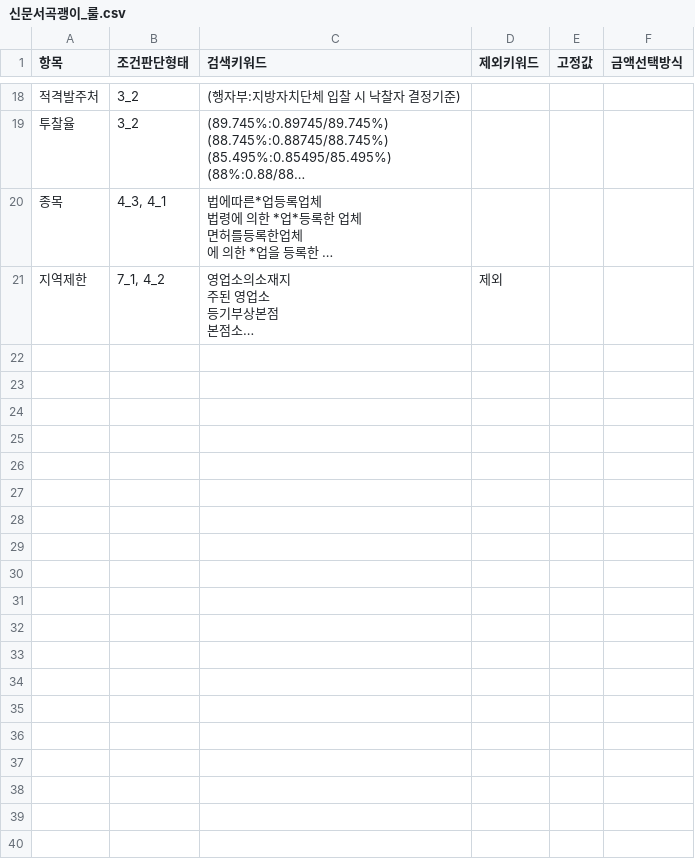
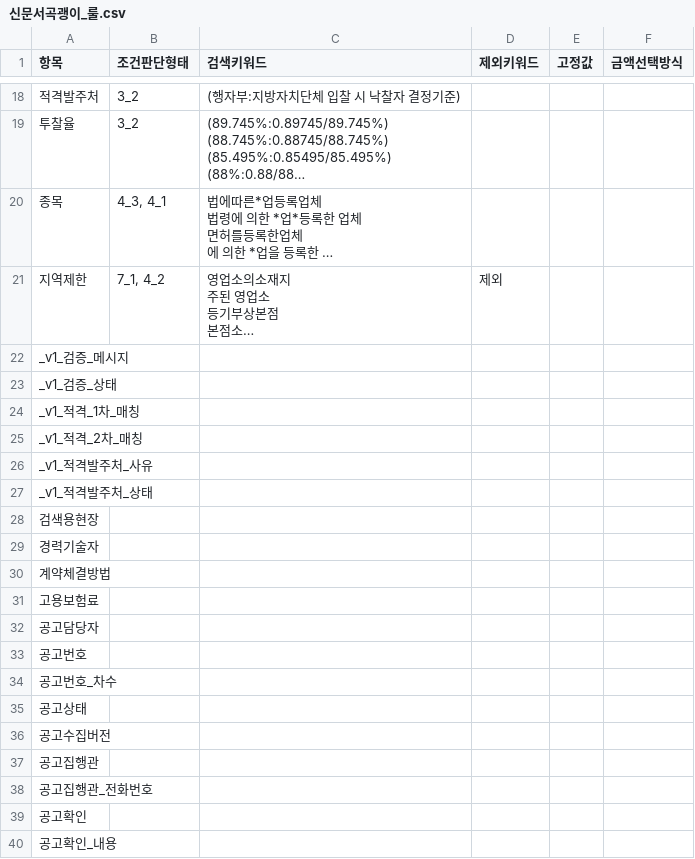
Before and after one commit to soonong/lastgonggo, a CSV file: data/settings/신문서곡괭이_룰.csv, drawn as a sheet; only a part is shown, gaps mark what is left out; long unchanged cells end in …; the diff covers the shown part only; the diff names each change by its address in the sheet, - before the commit and + after, or states it on an @@ line.

```diff
--- a/data/settings/신문서곡괭이_룰.csv
+++ b/data/settings/신문서곡괭이_룰.csv
+row 22: _v1_검증_메시지
+row 23: _v1_검증_상태
+row 24: _v1_적격_1차_매칭
+row 25: _v1_적격_2차_매칭
+row 26: _v1_적격발주처_사유
+row 27: _v1_적격발주처_상태
+row 28: 검색용현장
+row 29: 경력기술자
+row 30: 계약체결방법
+row 31: 고용보험료
+row 32: 공고담당자
+row 33: 공고번호
+row 34: 공고번호_차수
+row 35: 공고상태
+row 36: 공고수집버전
+row 37: 공고집행관
+row 38: 공고집행관_전화번호
+row 39: 공고확인
+row 40: 공고확인_내용
```
Also changed, not shown: 90 added rows, 1 moved row and 2 edited cells elsewhere in this file, data/settings/변경로그.csv, data/settings/조건판단형태_가이드.csv, 2 other files.
